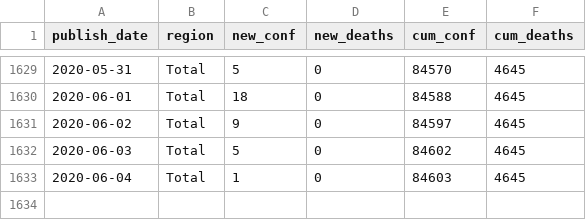
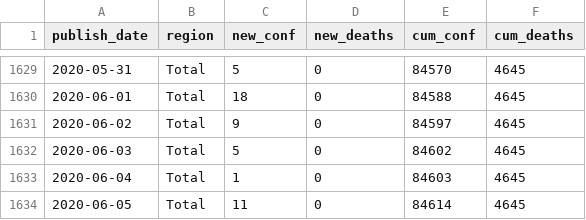
Before and after one commit to mitsuoxv/covid, a CSV file: data/table1.csv, drawn as a sheet; only a part is shown, gaps mark what is left out.

```diff
--- a/data/table1.csv
+++ b/data/table1.csv
@@ -1633 +1633,2 @@
 2020-06-04,"Total",1,0,84603,4645
+2020-06-05,"Total",11,0,84614,4645
```
Also changed, not shown: 11 other files.
